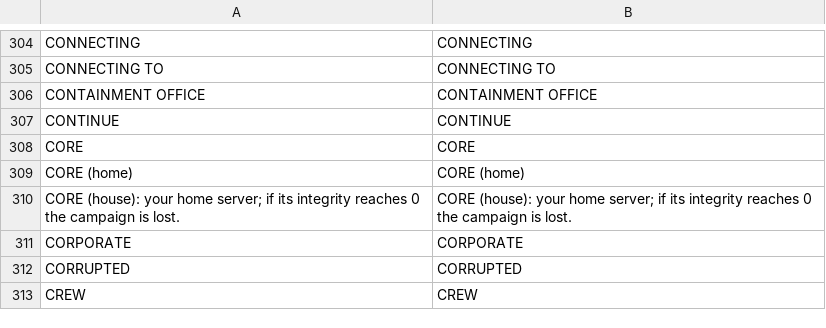
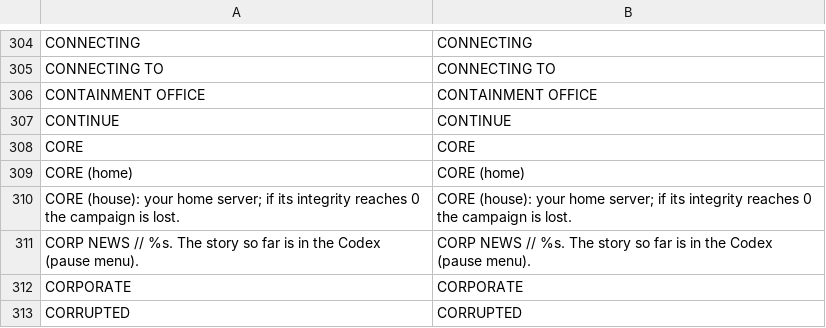
Before and after one commit to Noitues/REBEL_CELL, a CSV file: assets/text/strings.csv, drawn as a sheet; only a part is shown, gaps mark what is left out; the shorter side is filled out with more unchanged rows.

```diff
--- a/assets/text/strings.csv
+++ b/assets/text/strings.csv
@@ -324,2 +324,3 @@ CORE (home),CORE (home)
 CORE (house): your home server; if its integrity reaches 0 the campaign is lost.,CORE (house): your home server; if its integrity reaches 0 the campaign is lost.
+CORP NEWS // %s. The story so far is in the Codex (pause menu).,CORP NEWS // %s. The story so far is in the Codex (pause menu).
 CORPORATE,CORPORATE
```
Also changed, not shown: 5 other files.
